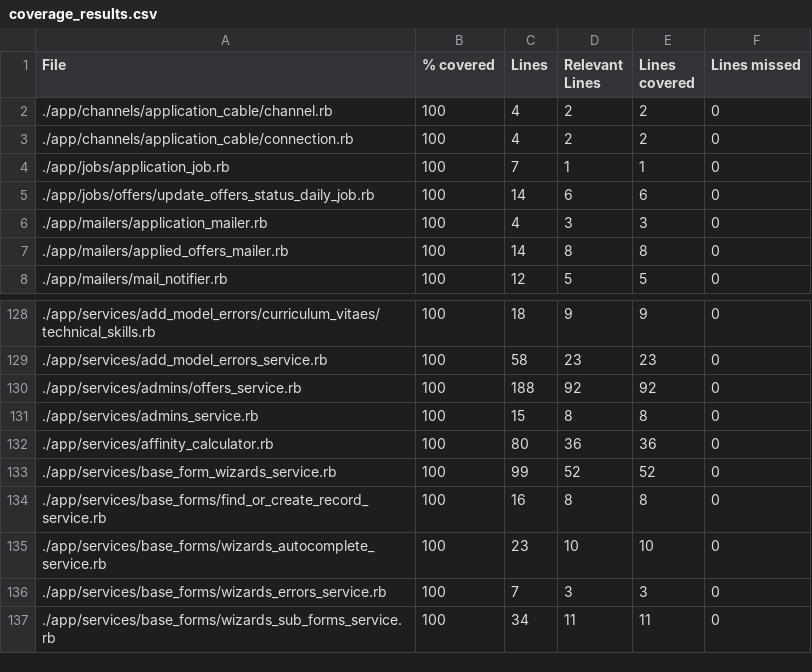
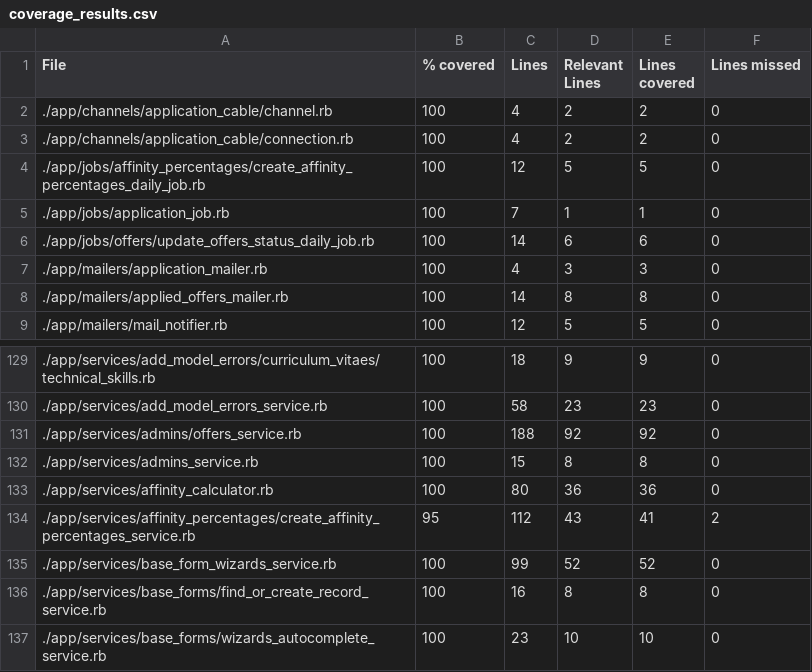
Before and after one commit to vlaguzman/hoytrabajas, a CSV file: coverage_results.csv, drawn as a sheet; only a part is shown, gaps mark what is left out; the shorter side is filled out with more unchanged rows; the diff names each change by its address in the sheet, - before the commit and + after, or states it on an @@ line.

```diff
--- a/coverage_results.csv
+++ b/coverage_results.csv
+row 4: ./app/jobs/affinity_percentages/create_affinity_percentages_daily_job.rb | 100 | 12 | 5 | 5 | 0
+row 134: ./app/services/affinity_percentages/create_affinity_percentages_service.rb | 95 | 112 | 43 | 41 | 2
```
Also changed, not shown: 3 other files.
